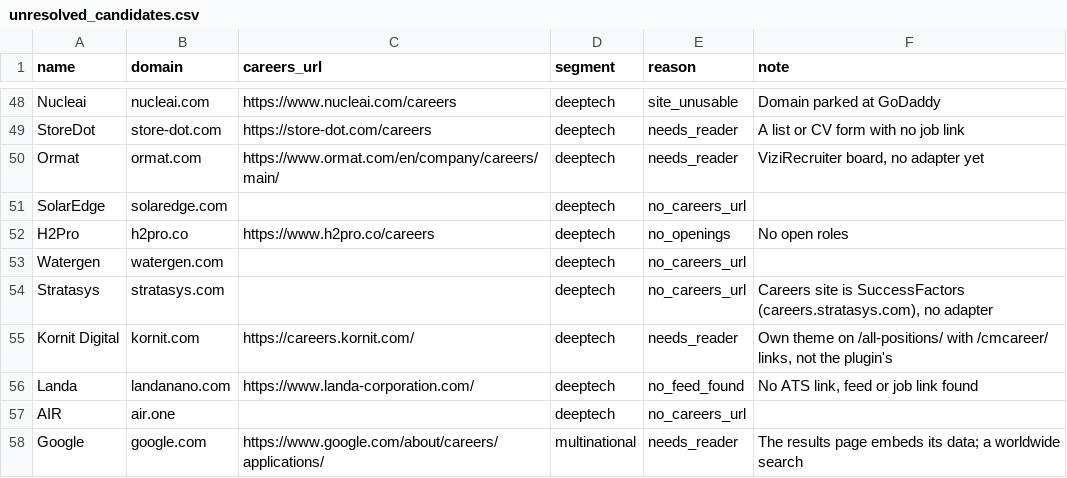
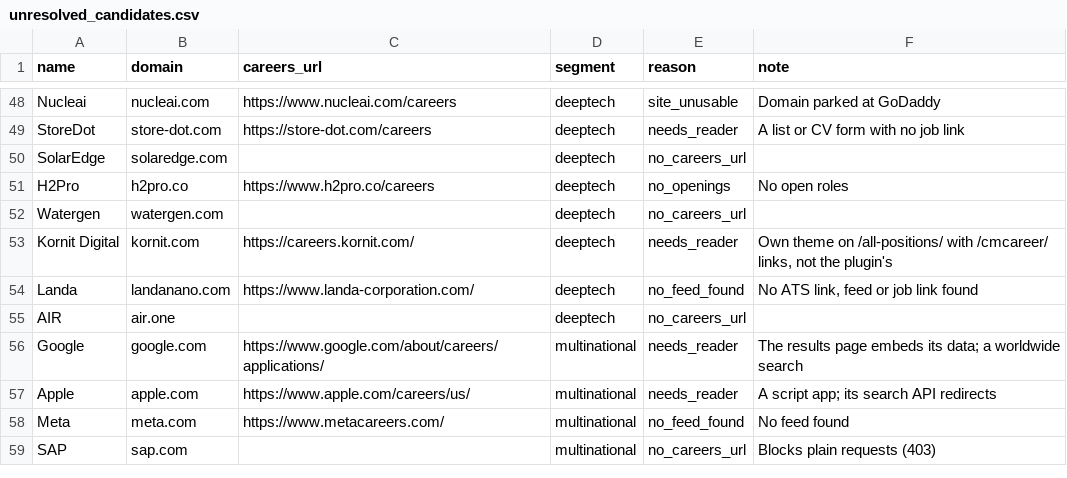
Before and after one commit to ravidorr/misra, a CSV file: data/unresolved_candidates.csv, drawn as a sheet; only a part is shown, gaps mark what is left out; the shorter side is filled out with more unchanged rows.

Commit message:
Pin Ormat and Stratasys on their SuccessFactors search pages, record the robots.txt checks (#165)

```diff
--- a/data/unresolved_candidates.csv
+++ b/data/unresolved_candidates.csv
@@ -49,3 +49,2 @@ Nucleai,nucleai.com,https://www.nucleai.com/careers,deeptech,site_unusable,Domai
 StoreDot,store-dot.com,https://store-dot.com/careers,deeptech,needs_reader,A list or CV form with no job link
-Ormat,ormat.com,https://www.ormat.com/en/company/careers/main/,deeptech,needs_reader,"ViziRecruiter board, no adapter yet"
 SolarEdge,solaredge.com,,deeptech,no_careers_url,
@@ -53,3 +52,2 @@ H2Pro,h2pro.co,https://www.h2pro.co/careers,deeptech,no_openings,No open roles
 Watergen,watergen.com,,deeptech,no_careers_url,
-Stratasys,stratasys.com,,deeptech,no_careers_url,"Careers site is SuccessFactors (careers.stratasys.com), no adapter"
 Kornit Digital,kornit.com,https://careers.kornit.com/,deeptech,needs_reader,"Own theme on /all-positions/ with /cmcareer/ links, not the plugin's"
```
Also changed, not shown: data/seed_companies.csv, 3 other files.
